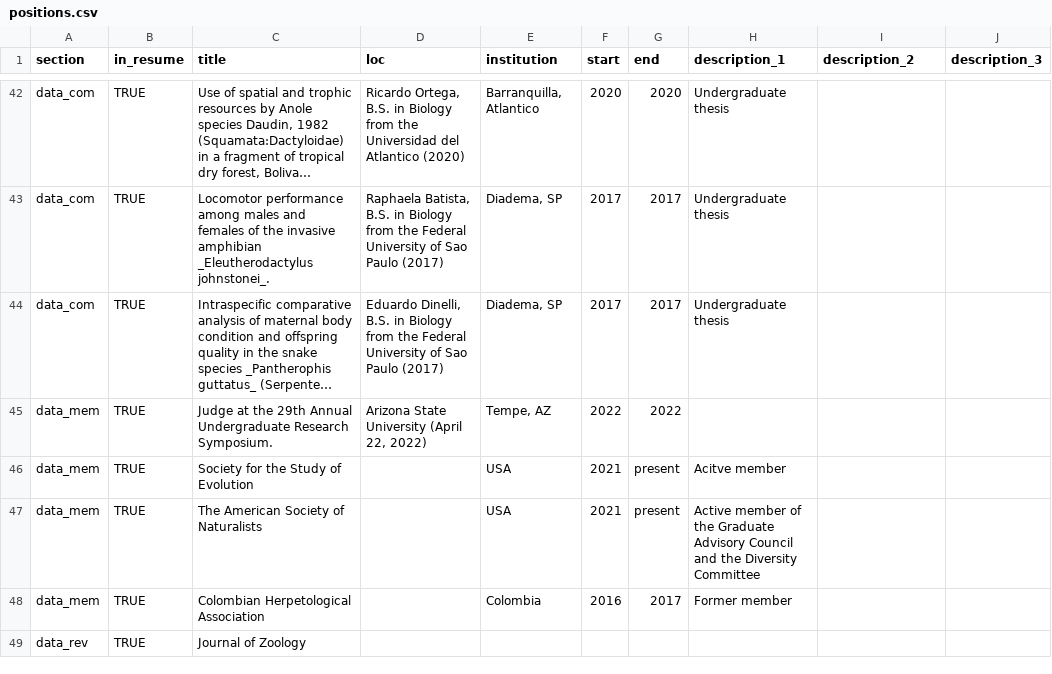
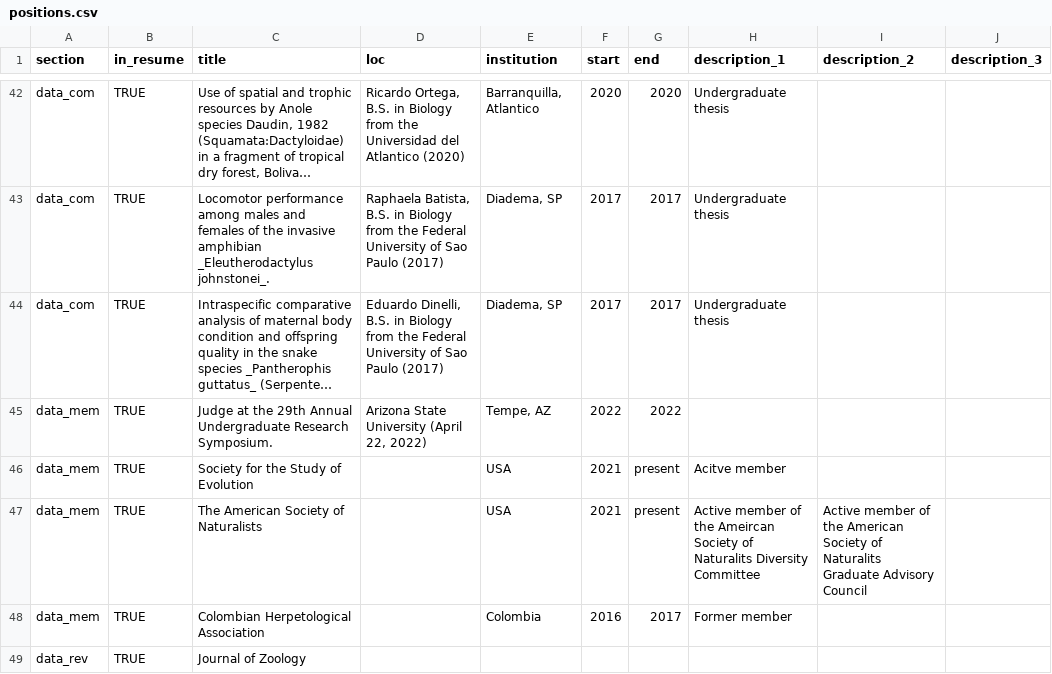
Before and after one commit to Dylan-Padilla/pagedown-cv, a CSV file: positions.csv, drawn as a sheet; only a part is shown, gaps mark what is left out; long unchanged cells end in ….

```diff
--- a/positions.csv
+++ b/positions.csv
@@ -46,3 +46,3 @@ data_mem,TRUE,Judge at the 29th Annual Undergraduate Research Symposium.,"Arizon
 data_mem,TRUE,Society for the Study of Evolution,,USA,2021,present,Acitve member,,
-data_mem,TRUE,The American Society of Naturalists,,USA,2021,present,Active member of the Graduate Advisory Council and the Diversity Committee,,
+data_mem,TRUE,The American Society of Naturalists,,USA,2021,present,Active member of the Ameircan Society of Naturalits Diversity Committee,Active member of the American Society of Naturalits Graduate Advisory Council,
 data_mem,TRUE,Colombian Herpetological Association,,Colombia,2016,2017,Former member,,
```
Also changed, not shown: 5 other files.
